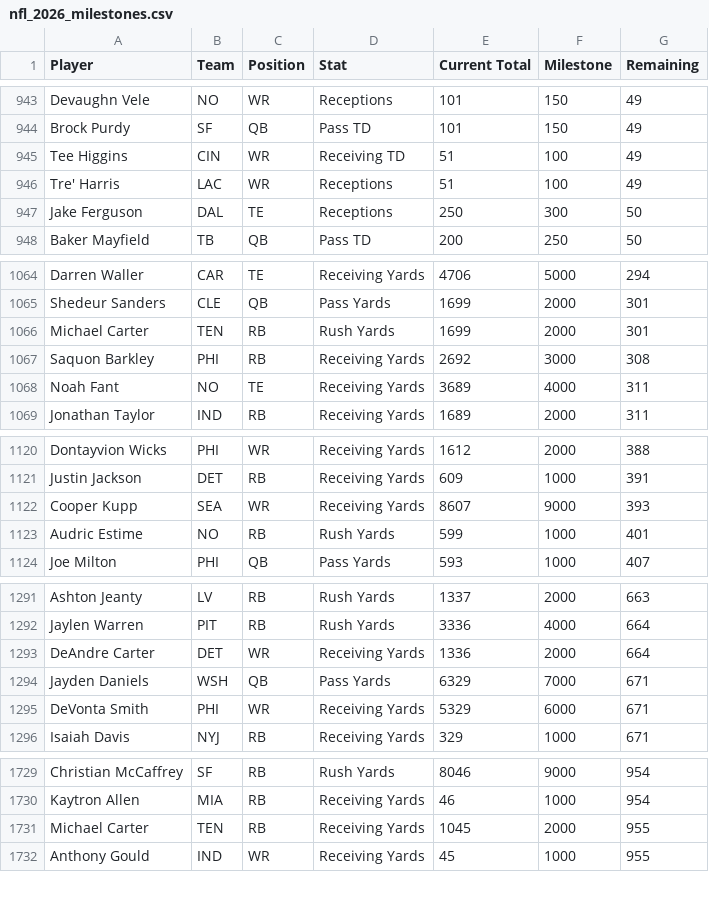
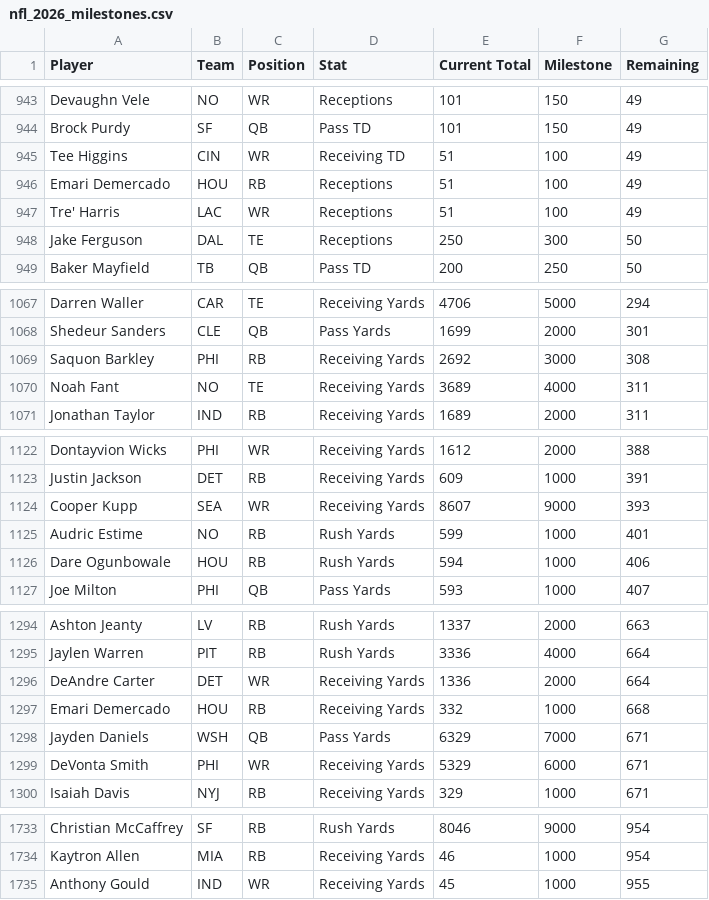
Before and after one commit to HitByOne/nlfdashboard, a CSV file: site/data/nfl_2026_milestones.csv, drawn as a sheet; only a part is shown, gaps mark what is left out; the diff covers the shown part only.

```diff
--- a/site/data/nfl_2026_milestones.csv
+++ b/site/data/nfl_2026_milestones.csv
@@ -945,2 +945,3 @@ Brock Purdy,SF,QB,Pass TD,101,150,49
 Tee Higgins,CIN,WR,Receiving TD,51,100,49
+Emari Demercado,HOU,RB,Receptions,51,100,49
 Tre' Harris,LAC,WR,Receptions,51,100,49
@@ -1065,3 +1068,2 @@ Darren Waller,CAR,TE,Receiving Yards,4706,5000,294
 Shedeur Sanders,CLE,QB,Pass Yards,1699,2000,301
-Michael Carter,TEN,RB,Rush Yards,1699,2000,301
 Saquon Barkley,PHI,RB,Receiving Yards,2692,3000,308
@@ -1123,2 +1125,3 @@ Cooper Kupp,SEA,WR,Receiving Yards,8607,9000,393
 Audric Estime,NO,RB,Rush Yards,599,1000,401
+Dare Ogunbowale,HOU,RB,Rush Yards,594,1000,406
 Joe Milton,PHI,QB,Pass Yards,593,1000,407
@@ -1293,2 +1296,3 @@ Jaylen Warren,PIT,RB,Rush Yards,3336,4000,664
 DeAndre Carter,DET,WR,Receiving Yards,1336,2000,664
+Emari Demercado,HOU,RB,Receiving Yards,332,1000,668
 Jayden Daniels,WSH,QB,Pass Yards,6329,7000,671
@@ -1730,3 +1734,2 @@ Christian McCaffrey,SF,RB,Rush Yards,8046,9000,954
 Kaytron Allen,MIA,RB,Receiving Yards,46,1000,954
-Michael Carter,TEN,RB,Receiving Yards,1045,2000,955
 Anthony Gould,IND,WR,Receiving Yards,45,1000,955
```
Also changed, not shown: 4 added rows, 2 removed rows, 7 moved rows and 1 edited cell elsewhere in this file, site/data/nfl_2026_backtest.csv, site/data/nfl_2026_injury_report.csv, 1 other file.
